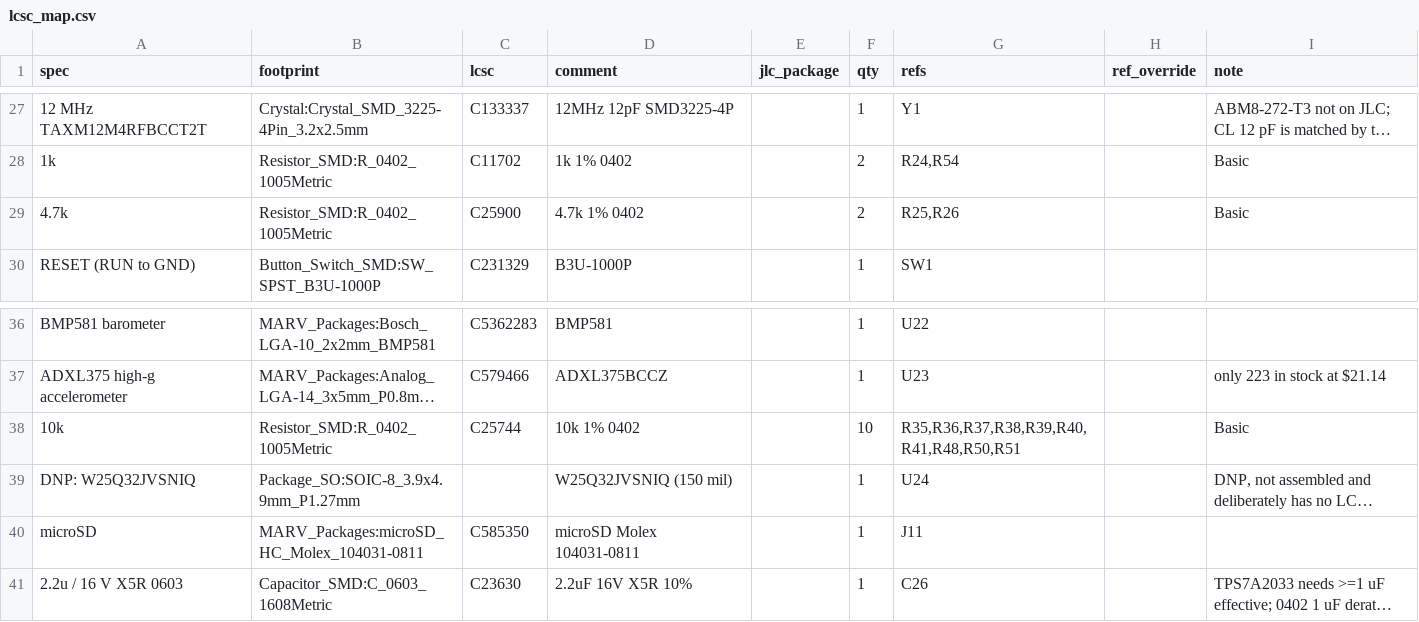
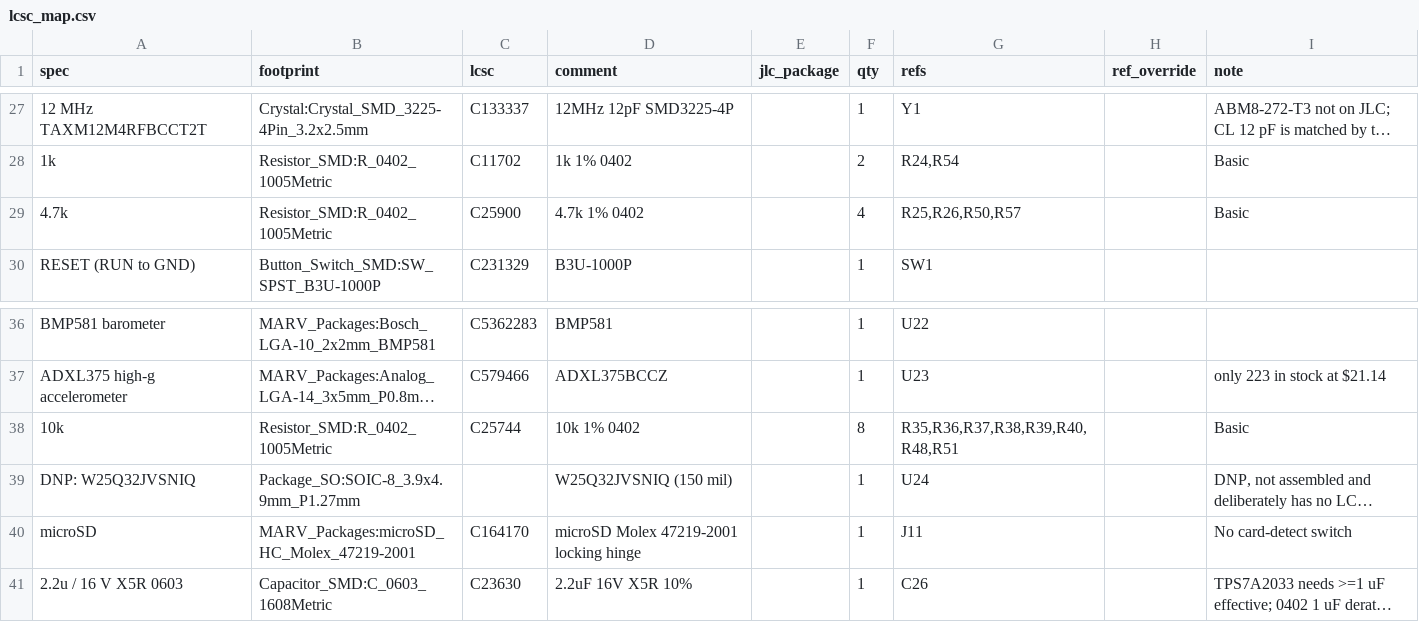
Before and after one commit to Lmx154/MARV-V2-PCB, a CSV file: tools/jlc/lcsc_map.csv, drawn as a sheet; only a part is shown, gaps mark what is left out; long unchanged cells end in …; the diff names each change by its address in the sheet, - before the commit and + after, or states it on an @@ line.

```diff
--- a/tools/jlc/lcsc_map.csv
+++ b/tools/jlc/lcsc_map.csv
-F29 (qty): 2
+F29 (qty): 4
-G29 (refs): R25,R26
+G29 (refs): R25,R26,R50,R57
-F38 (qty): 10
+F38 (qty): 8
-G38 (refs): R35,R36,R37,R38,R39,R40,R41,R48,R50,R51
+G38 (refs): R35,R36,R37,R38,R39,R40,R48,R51
-B40 (footprint): MARV_Packages:microSD_HC_Molex_104031-0811
+B40 (footprint): MARV_Packages:microSD_HC_Molex_47219-2001
-C40 (lcsc): C585350
+C40 (lcsc): C164170
-D40 (comment): microSD Molex 104031-0811
+D40 (comment): microSD Molex 47219-2001 locking hinge
-I40 (note): (empty)
+I40 (note): No card-detect switch
```
Also changed, not shown: power_bom.csv, 22 other files.
